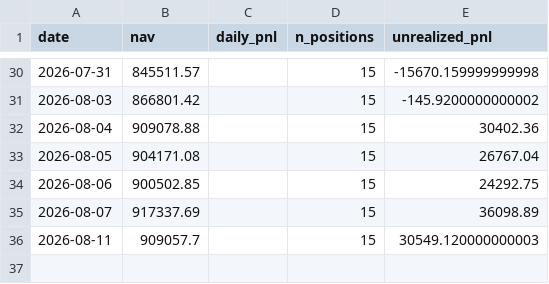
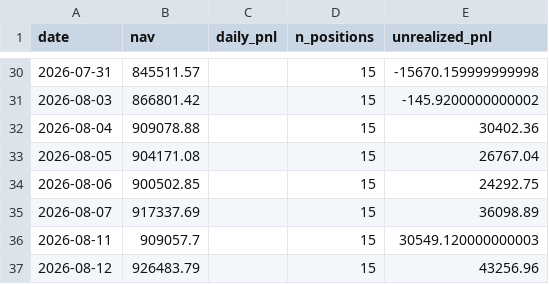
Before and after one commit to isaacnicas/quant-portfolio, a CSV file: data/live_performance.csv, drawn as a sheet; only a part is shown, gaps mark what is left out.

Commit message:
daily update 2026-08-12

```diff
--- a/data/live_performance.csv
+++ b/data/live_performance.csv
@@ -36 +36,2 @@ date,nav,daily_pnl,n_positions,unrealized_pnl
 2026-08-11,909057.7,,15,30549.120000000003
+2026-08-12,926483.79,,15,43256.96
```
Also changed, not shown: 2 other files.
